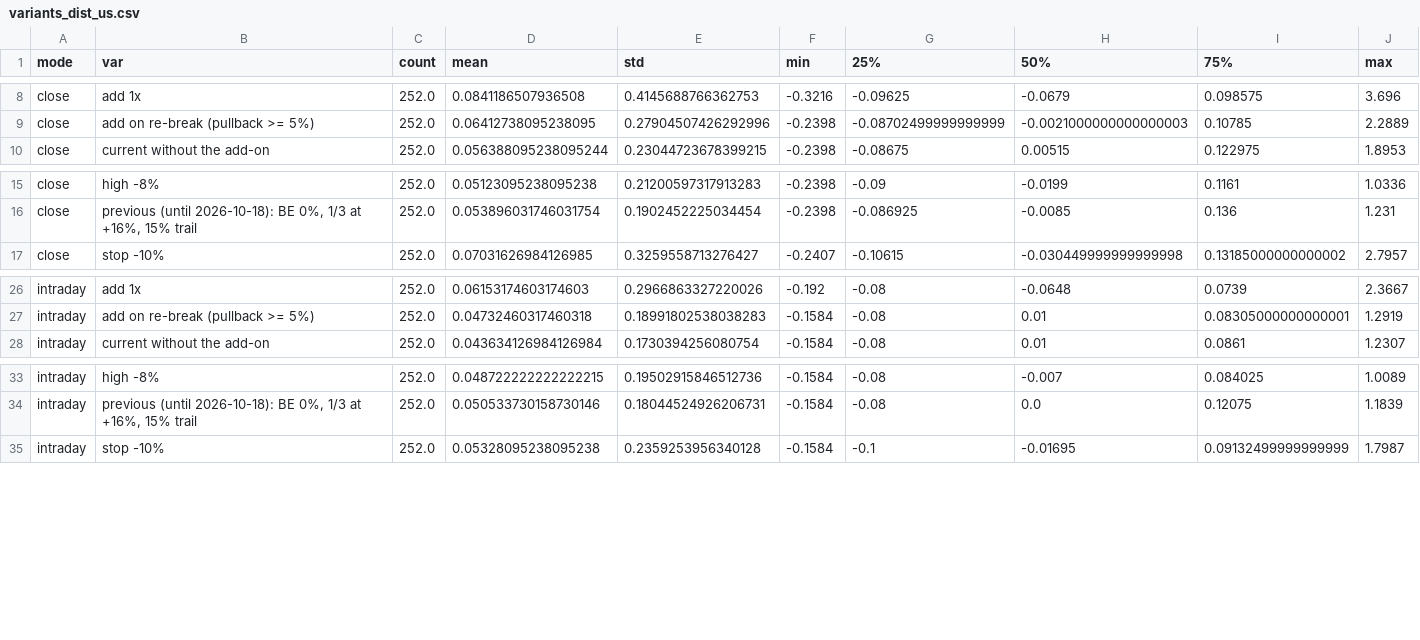
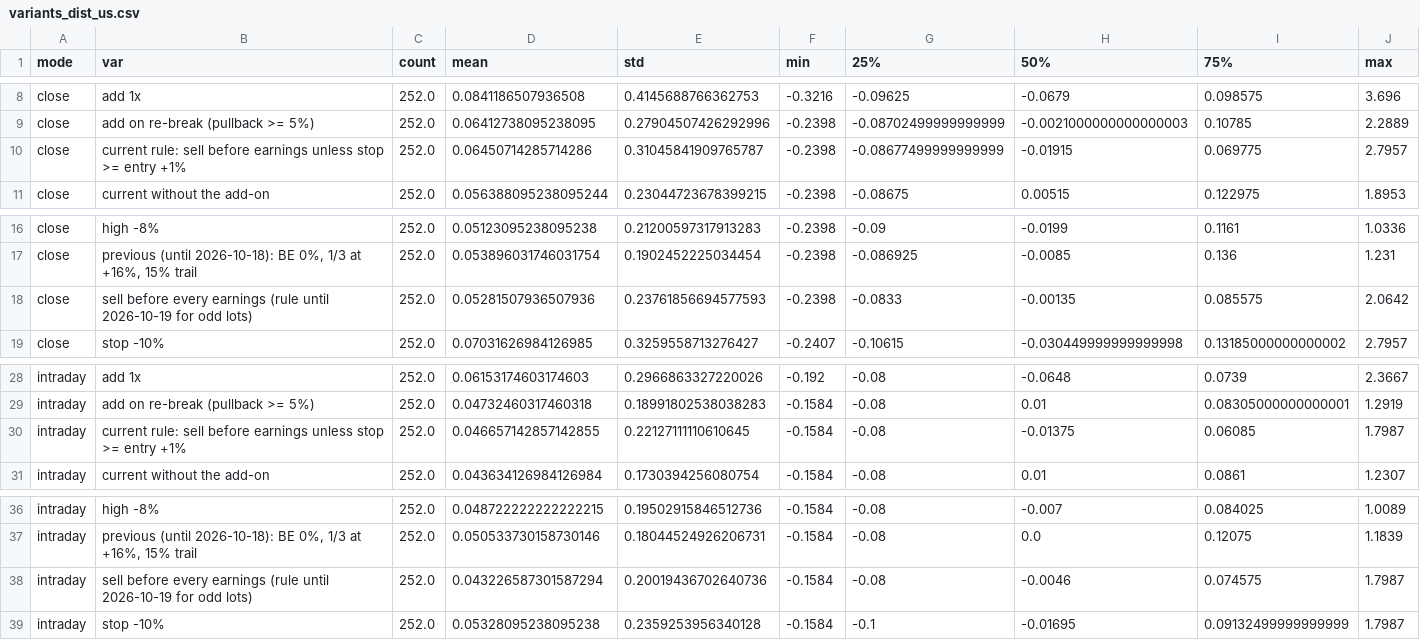
Before and after one commit to Ryuto2000/market-screener, a CSV file: data/eval/variants_dist_us.csv, drawn as a sheet; only a part is shown, gaps mark what is left out; the diff names each change by its address in the sheet, - before the commit and + after, or states it on an @@ line.

```diff
--- a/data/eval/variants_dist_us.csv
+++ b/data/eval/variants_dist_us.csv
+row 10: close | current rule: sell before earnings unless stop >= entry +1% | 252.0 | 0.06450714285714286 | 0.31045841909765787 | -0.2398 | -0.08677499999999999 | -0.01915 | 0.069775 | 2.7957
+row 18: close | sell before every earnings (rule until 2026-10-19 for odd lots) | 252.0 | 0.05281507936507936 | 0.23761856694577593 | -0.2398 | -0.0833 | -0.00135 | 0.085575 | 2.0642
+row 30: intraday | current rule: sell before earnings unless stop >= entry +1% | 252.0 | 0.046657142857142855 | 0.22127111110610645 | -0.1584 | -0.08 | -0.01375 | 0.06085 | 1.7987
+row 38: intraday | sell before every earnings (rule until 2026-10-19 for odd lots) | 252.0 | 0.043226587301587294 | 0.20019436702640736 | -0.1584 | -0.08 | -0.0046 | 0.074575 | 1.7987
```
Also changed, not shown: data/eval/variants_dist_jp.csv, 22 other files.
